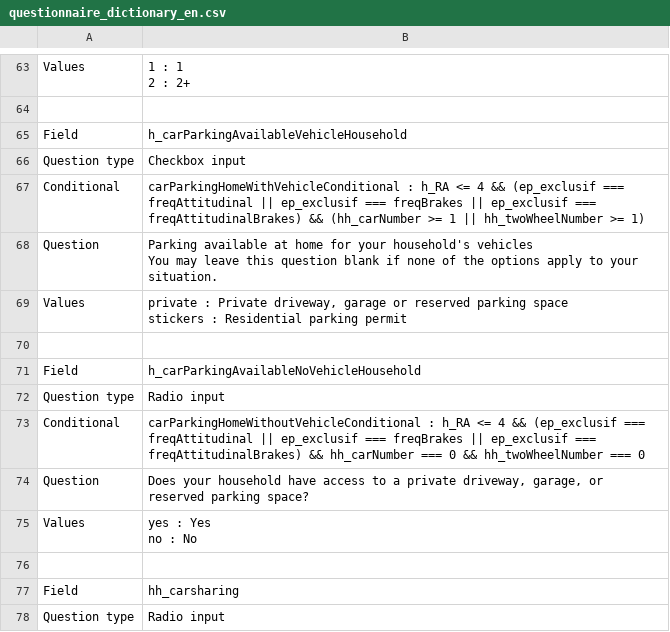
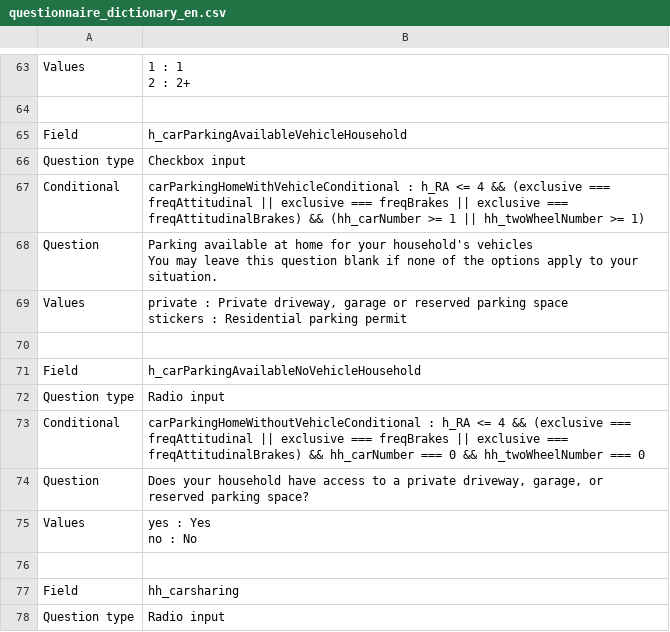
Before and after one commit to chairemobilite/od_mtl, a CSV file: survey/references/questionnaire_dictionary_en.csv, drawn as a sheet; only a part is shown, gaps mark what is left out.

```diff
--- a/survey/references/questionnaire_dictionary_en.csv
+++ b/survey/references/questionnaire_dictionary_en.csv
@@ -81,3 +81,3 @@ Field,h_carParkingAvailableVehicleHousehold
 Question type,Checkbox input
-Conditional,carParkingHomeWithVehicleConditional : h_RA <= 4 && (ep_exclusif === freqAttitudinal || ep_exclusif === freqBrakes || ep_exclusif === freqAttitudinalBrakes) && (hh_carNumber >= 1 || hh_twoWheelNumber >= 1)
+Conditional,carParkingHomeWithVehicleConditional : h_RA <= 4 && (exclusive === freqAttitudinal || exclusive === freqBrakes || exclusive === freqAttitudinalBrakes) && (hh_carNumber >= 1 || hh_twoWheelNumber >= 1)
 Question,"Parking available at home for your household's vehicles
@@ -89,3 +89,3 @@ Field,h_carParkingAvailableNoVehicleHousehold
 Question type,Radio input
-Conditional,carParkingHomeWithoutVehicleConditional : h_RA <= 4 && (ep_exclusif === freqAttitudinal || ep_exclusif === freqBrakes || ep_exclusif === freqAttitudinalBrakes) && hh_carNumber === 0 && hh_twoWheelNumber === 0
+Conditional,carParkingHomeWithoutVehicleConditional : h_RA <= 4 && (exclusive === freqAttitudinal || exclusive === freqBrakes || exclusive === freqAttitudinalBrakes) && hh_carNumber === 0 && hh_twoWheelNumber === 0
 Question,"Does your household have access to a private driveway, garage, or reserved parking space?"
```
Also changed, not shown: survey/references/OD_mtl_2026_csv/Conditionals.csv, survey/references/questionnaire_dictionary_fr.csv, 5 other files.
